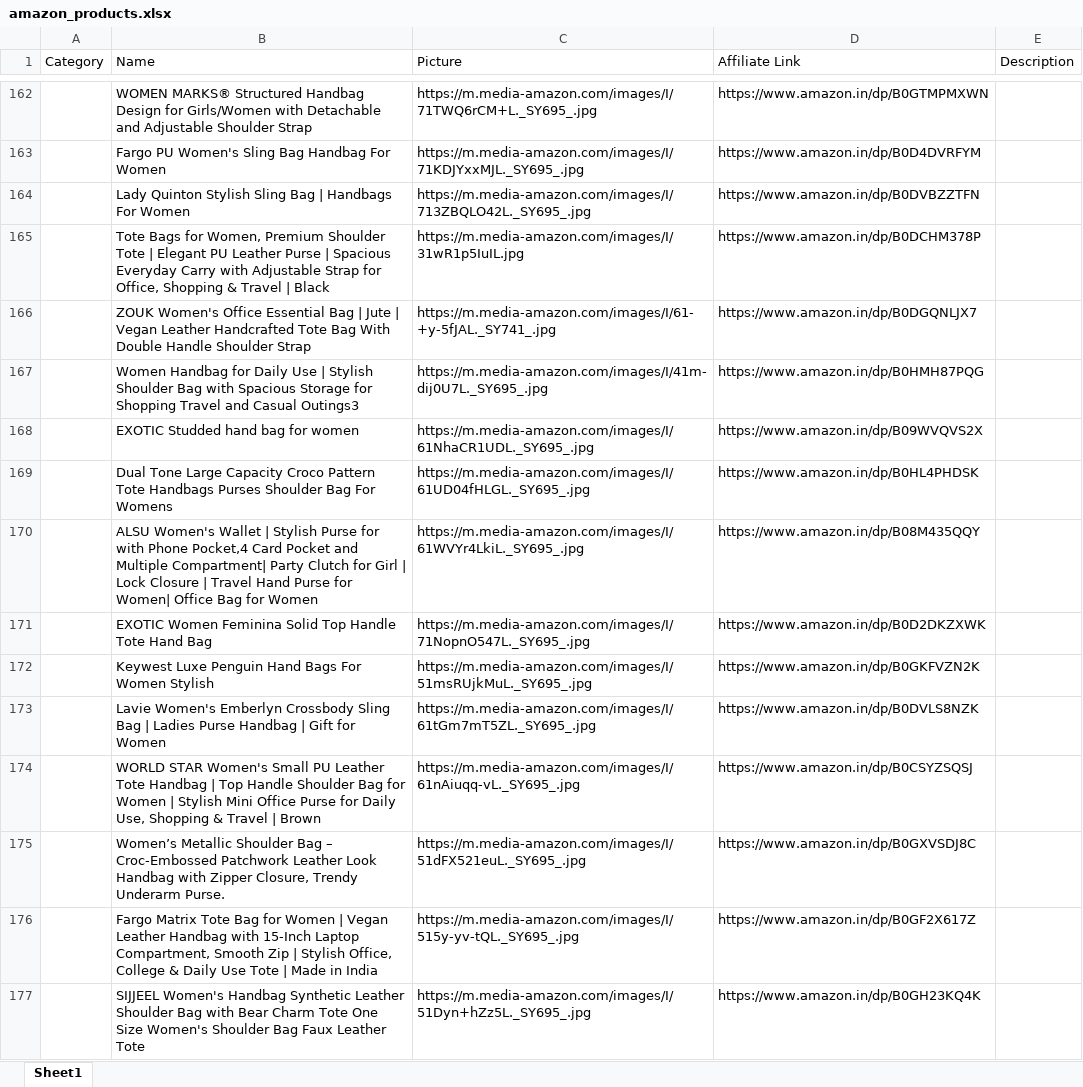
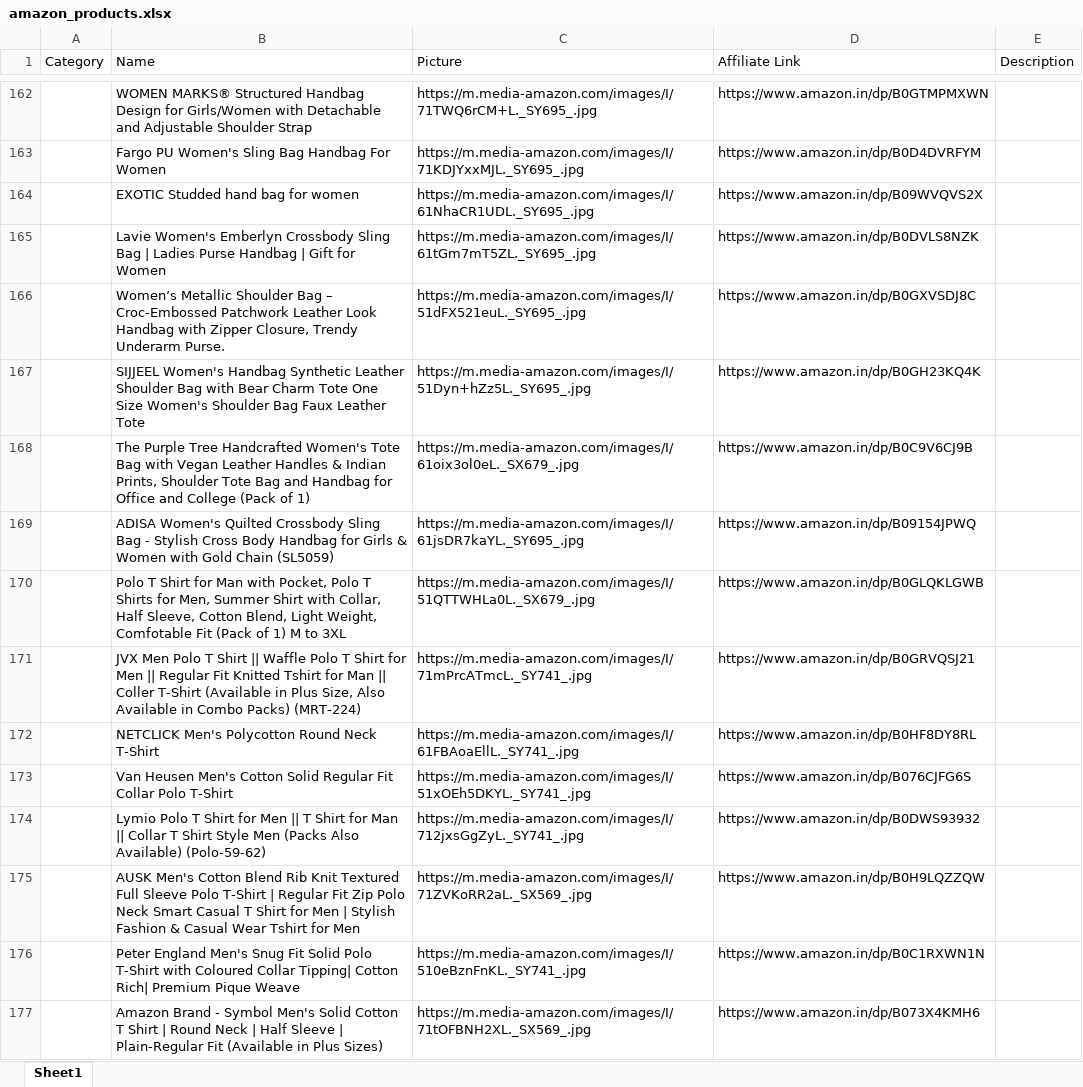
Before and after one commit to Revanth1310/amazon_to_pintrest, an Excel workbook: data/amazon_products.xlsx, sheet Sheet1, drawn as a sheet; only a part is shown, gaps mark what is left out; the shorter side is filled out with more unchanged rows; values as stored, in another font and other column widths than the file's, no borders; the diff covers the shown part only; the diff names each change by its address in the sheet, - before the commit and + after, or states it on an @@ line.

```diff
--- a/data/amazon_products.xlsx (sheet Sheet1)
+++ b/data/amazon_products.xlsx (sheet Sheet1)
-row 164:  | Lady Quinton Stylish Sling Bag | Handbags For Women | https://m.media-amazon.com/images/I/713ZBQLO42L._SY695_.jpg | https://www.amazon.in/dp/B0DVBZZTFN
-row 165:  | Tote Bags for Women, Premium Shoulder Tote | Elegant PU Leather Purse | Spacious Everyday Carry with Adjustable Strap for Office, Shopping & Travel | Black | https://m.media-amazon.com/images/I/31wR1p5IuIL.jpg | https://www.amazon.in/dp/B0DCHM378P
-row 166:  | ZOUK Women's Office Essential Bag | Jute | Vegan Leather Handcrafted Tote Bag With Double Handle Shoulder Strap | https://m.media-amazon.com/images/I/61-+y-5fJAL._SY741_.jpg | https://www.amazon.in/dp/B0DGQNLJX7
-row 167:  | Women Handbag for Daily Use | Stylish Shoulder Bag with Spacious Storage for Shopping Travel and Casual Outings3 | https://m.media-amazon.com/images/I/41m-dij0U7L._SY695_.jpg | https://www.amazon.in/dp/B0HMH87PQG
-row 169:  | Dual Tone Large Capacity Croco Pattern Tote Handbags Purses Shoulder Bag For Womens | https://m.media-amazon.com/images/I/61UD04fHLGL._SY695_.jpg | https://www.amazon.in/dp/B0HL4PHDSK
-row 170:  | ALSU Women's Wallet | Stylish Purse for with Phone Pocket,4 Card Pocket and Multiple Compartment| Party Clutch for Girl | Lock Closure | Travel Hand Purse for Women| Office Bag for Women | https://m.media-amazon.com/images/I/61WVYr4LkiL._SY695_.jpg | https://www.amazon.in/dp/B08M435QQY
-row 171:  | EXOTIC Women Feminina Solid Top Handle Tote Hand Bag | https://m.media-amazon.com/images/I/71NopnO547L._SY695_.jpg | https://www.amazon.in/dp/B0D2DKZXWK
-row 172:  | Keywest Luxe Penguin Hand Bags For Women Stylish | https://m.media-amazon.com/images/I/51msRUjkMuL._SY695_.jpg | https://www.amazon.in/dp/B0GKFVZN2K
-row 174:  | WORLD STAR Women's Small PU Leather Tote Handbag | Top Handle Shoulder Bag for Women | Stylish Mini Office Purse for Daily Use, Shopping & Travel | Brown | https://m.media-amazon.com/images/I/61nAiuqq-vL._SY695_.jpg | https://www.amazon.in/dp/B0CSYZSQSJ
-row 176:  | Fargo Matrix Tote Bag for Women | Vegan Leather Handbag with 15-Inch Laptop Compartment, Smooth Zip | Stylish Office, College & Daily Use Tote | Made in India | https://m.media-amazon.com/images/I/515y-yv-tQL._SY695_.jpg | https://www.amazon.in/dp/B0GF2X617Z
```
Also changed, not shown: 13 removed rows elsewhere in this sheet, data/posted_pins.xlsx.
